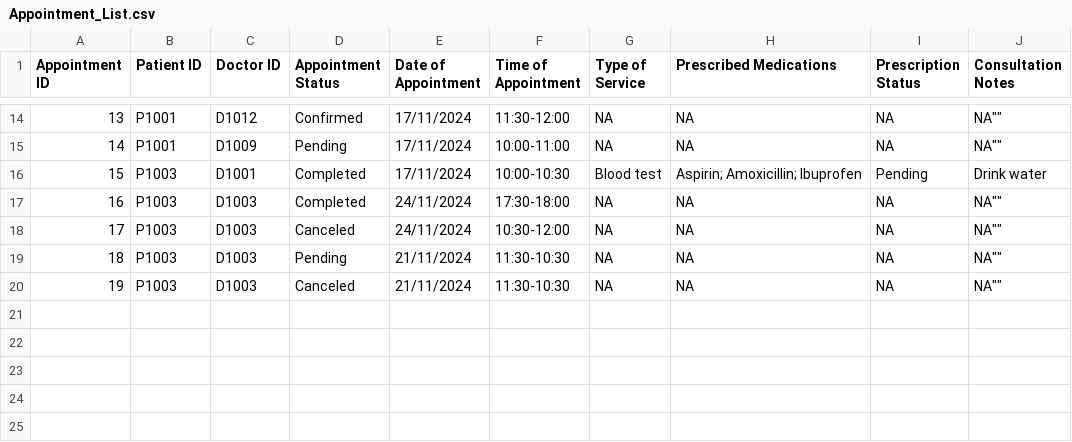
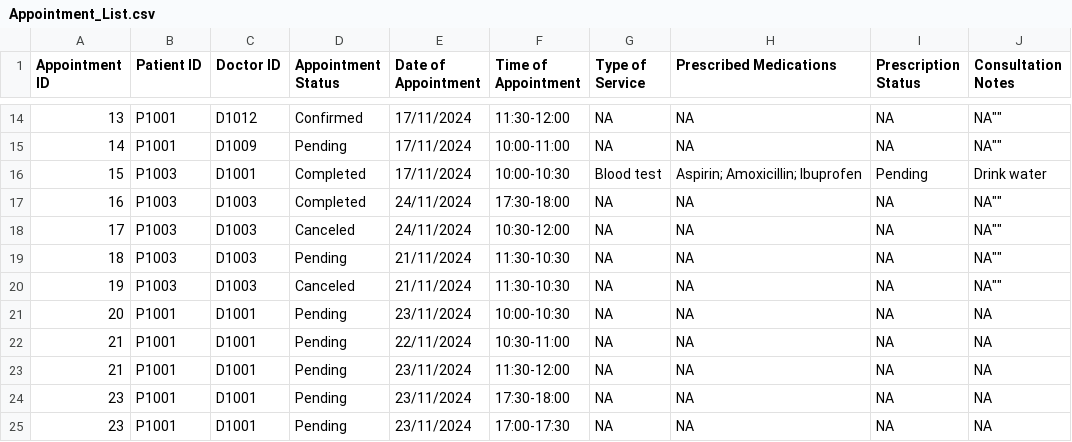
Before and after one commit to CLXYee/SC2002_SCSF_Group1_HMS, a CSV file: SC2002/Appointment_List.csv, drawn as a sheet; only a part is shown, gaps mark what is left out; the diff names each change by its address in the sheet, - before the commit and + after, or states it on an @@ line.

```diff
--- a/SC2002/Appointment_List.csv
+++ b/SC2002/Appointment_List.csv
+row 21: 20 | P1001 | D1001 | Pending | 23/11/2024 | 10:00-10:30 | NA | NA | NA | NA
+row 22: 21 | P1001 | D1001 | Pending | 22/11/2024 | 10:30-11:00 | NA | NA | NA | NA
+row 23: 21 | P1001 | D1001 | Pending | 23/11/2024 | 11:30-12:00 | NA | NA | NA | NA
+row 24: 23 | P1001 | D1001 | Pending | 23/11/2024 | 17:30-18:00 | NA | NA | NA | NA
+row 25: 23 | P1001 | D1001 | Pending | 23/11/2024 | 17:00-17:30 | NA | NA | NA | NA
```
Also changed, not shown: SC2002/Doctor_List.csv, SC2002/Medicine_List.csv, 7 other files.
